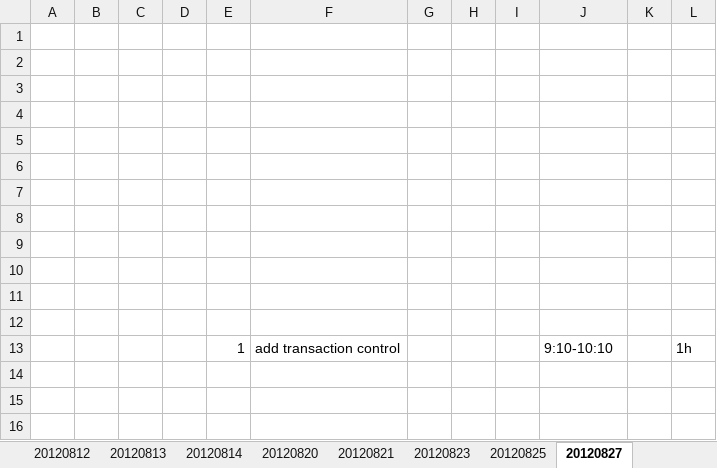
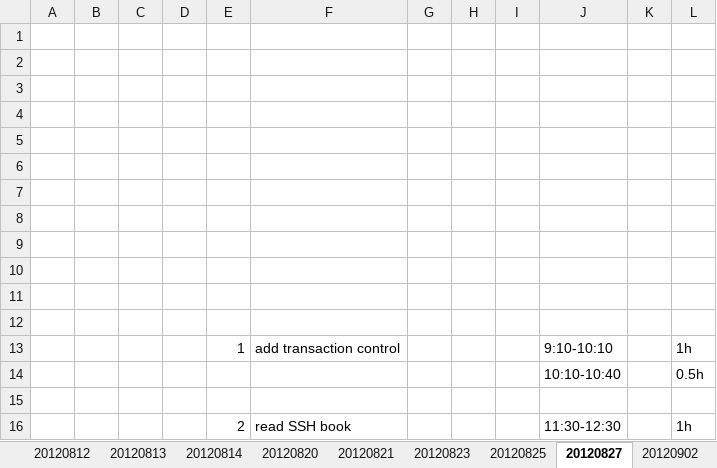
Before and after one commit to randy0098/liferudder, an Excel workbook: Documents/DailyPlan.xlsx, sheet 20120827, drawn as a sheet; values as stored, in another font and other column widths than the file's, no borders; the diff names each change by its address in the sheet, - before the commit and + after, or states it on an @@ line.

```diff
--- a/Documents/DailyPlan.xlsx (sheet 20120827)
+++ b/Documents/DailyPlan.xlsx (sheet 20120827)
+sheet tab: 20120902
+row 14:  |  |  |  |  |  |  |  |  | 10:10-10:40 |  | 0.5h
+row 15: (empty)
+row 16:  |  |  |  | 2 | read SSH book |  |  |  | 11:30-12:30 |  | 1h
```
Also changed, not shown: other sheet tabs, 9 other files.
